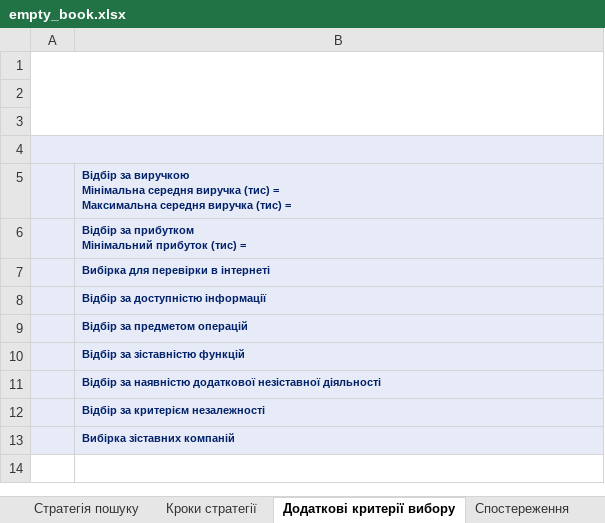
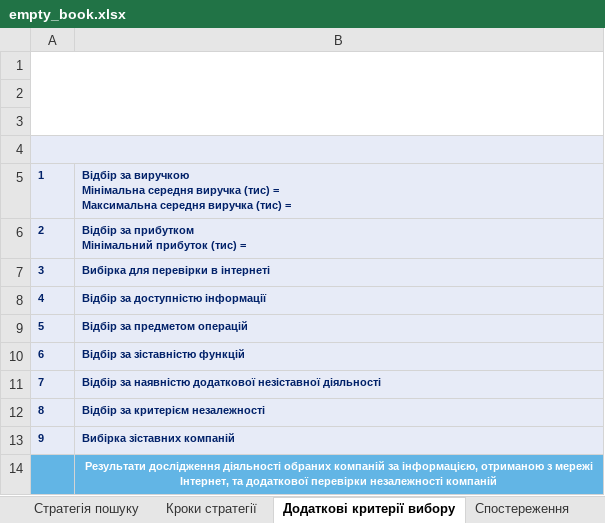
Before and after one commit to VeritasVZ/excel_template, an Excel workbook: results_data/empty_book.xlsx, sheet Додаткові критерії вибору, drawn as a sheet; values as stored, in another font and other column widths than the file's, no borders; charts and pictures not drawn; addresses are those after the commit; the diff names each change by its address in the sheet, - before the commit and + after, or states it on an @@ line.

Commit message:
Initial commit of excel_template project

```diff
--- a/results_data/empty_book.xlsx (sheet Додаткові критерії вибору)
+++ b/results_data/empty_book.xlsx (sheet Додаткові критерії вибору)
-A5: (empty)
+A5: 1
-A6: (empty)
+A6: 2
-A7: (empty)
+A7: 3
-A8: (empty)
+A8: 4
-A9: (empty)
+A9: 5
-A10: (empty)
+A10: 6
-A11: (empty)
+A11: 7
-A12: (empty)
+A12: 8
+row 13: 9 | Вибірка зіставних компаній
-A14:B14 fill: #E7EBF7
+A14:B14 fill: #62B5E5
-B14: Вибірка зіставних компаній
+B14: Результати дослідження діяльності обраних компаній за інформацією, отриманою з мережі Інтернет, та додаткової перевірки незалежності компаній
@@ B14 text colour: #012169 → #FFFFFF, alignment: left → center @@
```
Also changed, not shown: charts or pictures, 3 other files.
